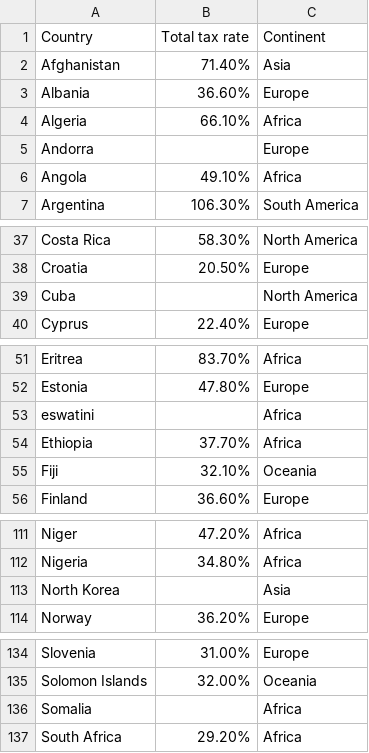
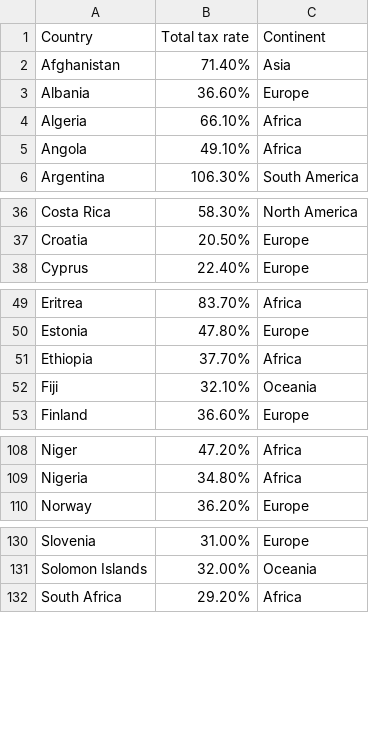
Before and after one commit to Tzyinggggggg/3179_Assignment2, a CSV file: Data/TaxRate.csv, drawn as a sheet; only a part is shown, gaps mark what is left out; the diff covers the shown part only; the diff names each change by its address in the sheet, - before the commit and + after, or states it on an @@ line.

Commit message:
updated dataset

```diff
--- a/Data/TaxRate.csv
+++ b/Data/TaxRate.csv
-row 5: Andorra |  | Europe
-row 39: Cuba |  | North America
-row 53: eswatini |  | Africa
-row 113: North Korea |  | Asia
-row 136: Somalia |  | Africa
```
Also changed, not shown: 1 removed row elsewhere in this file.
